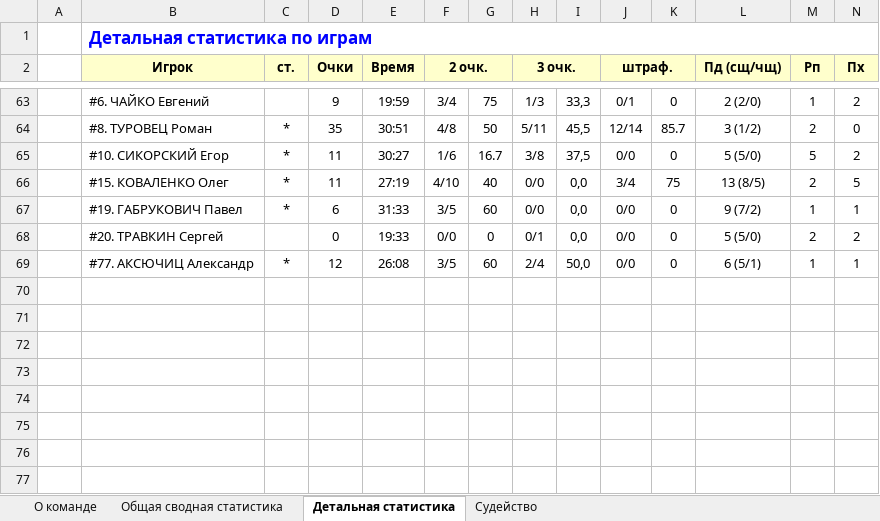
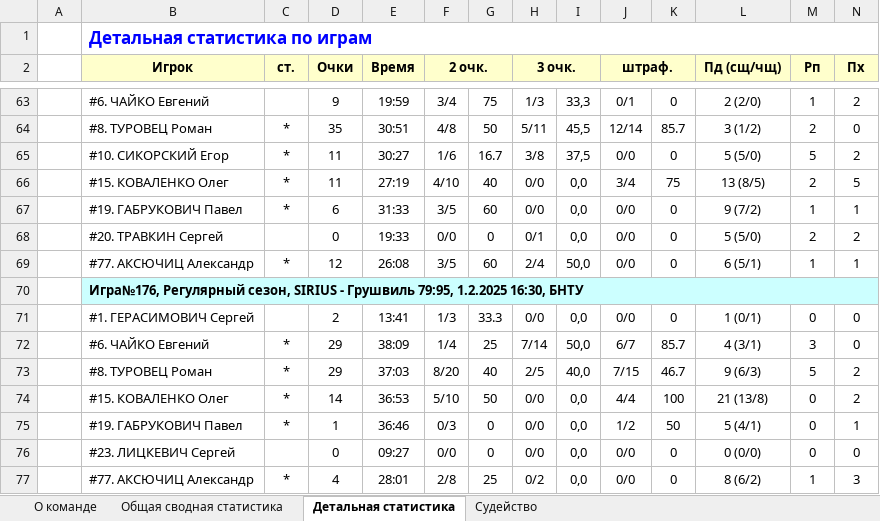
Before and after one commit to GerasimovichSergey/SIRIUS, an Excel workbook: public/statistic/SIRIUS.xlsx, sheet Детальная статистика, drawn as a sheet; only a part is shown, gaps mark what is left out; values as stored, in another font and other column widths than the file's, no borders; rows hold the shown columns only; the diff names each change by its address in the sheet, - before the commit and + after, or states it on an @@ line.

```diff
--- a/public/statistic/SIRIUS.xlsx (sheet Детальная статистика)
+++ b/public/statistic/SIRIUS.xlsx (sheet Детальная статистика)
+row 70:  | Игра№176, Регулярный сезон, SIRIUS - Грушвиль 79:95, 1.2.2025 16:30, БНТУ
+row 71:  | #1. ГЕРАСИМОВИЧ Сергей |  | 2 | 13:41 | 1/3 | 33.3 | 0/0 | 0,0 | 0/0 | 0 | 1 (0/1) | 0 | 0
+row 72:  | #6. ЧАЙКО Евгений | * | 29 | 38:09 | 1/4 | 25 | 7/14 | 50,0 | 6/7 | 85.7 | 4 (3/1) | 3 | 0
+row 73:  | #8. ТУРОВЕЦ Роман | * | 29 | 37:03 | 8/20 | 40 | 2/5 | 40,0 | 7/15 | 46.7 | 9 (6/3) | 5 | 2
+row 74:  | #15. КОВАЛЕНКО Олег | * | 14 | 36:53 | 5/10 | 50 | 0/0 | 0,0 | 4/4 | 100 | 21 (13/8) | 0 | 2
+row 75:  | #19. ГАБРУКОВИЧ Павел | * | 1 | 36:46 | 0/3 | 0 | 0/0 | 0,0 | 1/2 | 50 | 5 (4/1) | 0 | 1
+row 76:  | #23. ЛИЦКЕВИЧ Сергей |  | 0 | 09:27 | 0/0 | 0 | 0/0 | 0,0 | 0/0 | 0 | 0 (0/0) | 0 | 0
+row 77:  | #77. АКСЮЧИЦ Александр | * | 4 | 28:01 | 2/8 | 25 | 0/2 | 0,0 | 0/0 | 0 | 8 (6/2) | 1 | 3
```
Also changed, not shown: sheet Общая сводная статистика, sheet О команде, sheet Судейство, public/statistic/best-nominations.xlsx, public/statistic/teams-position.xlsx, 4 other files.
